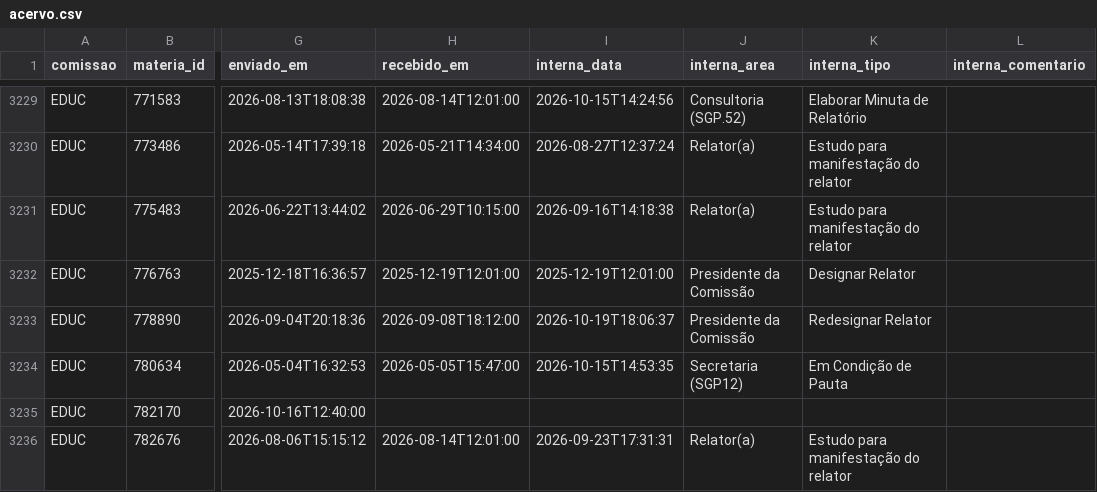
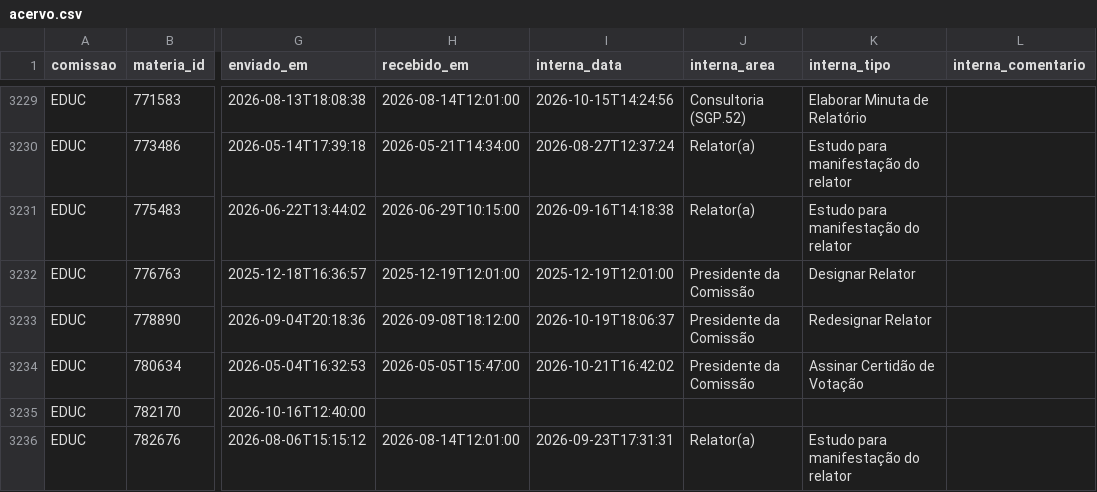
Before and after one commit to prototiposlegisla/comissoes-acervo, a CSV file: dados/acervo.csv, drawn as a sheet; only a part is shown, gaps mark what is left out; the diff covers the shown part only; the diff names each change by its address in the sheet, - before the commit and + after, or states it on an @@ line.

```diff
--- a/dados/acervo.csv
+++ b/dados/acervo.csv
-I3234 (interna_data): 2026-10-15T14:53:35
+I3234 (interna_data): 2026-10-21T16:42:02
-J3234 (interna_area): Secretaria (SGP12)
+J3234 (interna_area): Presidente da Comissão
-K3234 (interna_tipo): Em Condição de Pauta
+K3234 (interna_tipo): Assinar Certidão de Votação
```
Also changed, not shown: 83 edited cells elsewhere in this file, dados/coletas.csv, dados/historico.csv, 1 other file.
